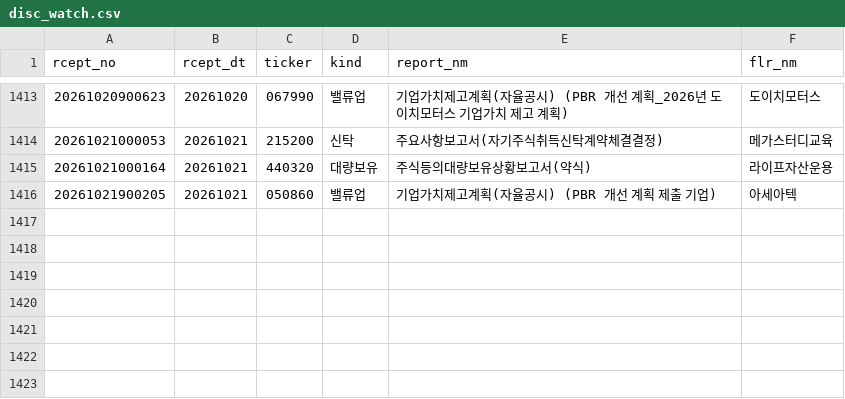
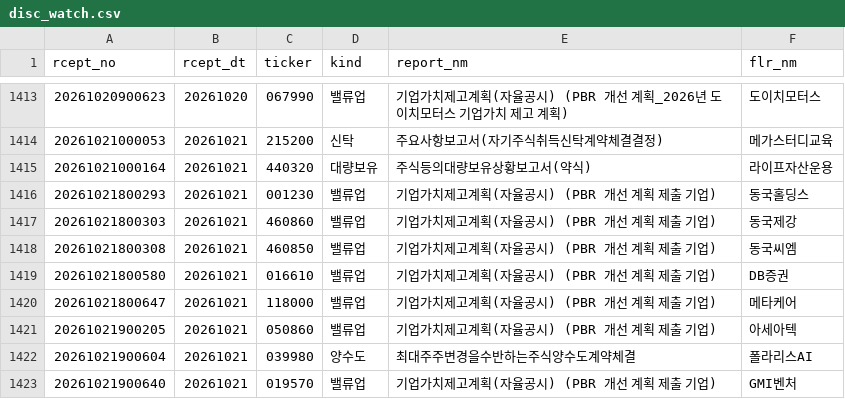
Before and after one commit to bamhobak/kospi-volume, a CSV file: data/disc_watch.csv, drawn as a sheet; only a part is shown, gaps mark what is left out.

Commit message:
data: 2026-10-22

```diff
--- a/data/disc_watch.csv
+++ b/data/disc_watch.csv
@@ -1415,2 +1415,9 @@ rcept_no,rcept_dt,ticker,kind,report_nm,flr_nm
 20261021000164,20261021,440320,대량보유,주식등의대량보유상황보고서(약식),라이프자산운용
+20261021800293,20261021,001230,밸류업,기업가치제고계획(자율공시)              (PBR 개선 계획 제출 기업),동국홀딩스
+20261021800303,20261021,460860,밸류업,기업가치제고계획(자율공시)              (PBR 개선 계획 제출 기업),동국제강
+20261021800308,20261021,460850,밸류업,기업가치제고계획(자율공시)              (PBR 개선 계획 제출 기업),동국씨엠
+20261021800580,20261021,016610,밸류업,기업가치제고계획(자율공시)              (PBR 개선 계획 제출 기업),DB증권
+20261021800647,20261021,118000,밸류업,기업가치제고계획(자율공시)              (PBR 개선 계획 제출 기업),메타케어
 20261021900205,20261021,050860,밸류업,기업가치제고계획(자율공시)              (PBR 개선 계획 제출 기업),아세아텍
+20261021900604,20261021,039980,양수도,최대주주변경을수반하는주식양수도계약체결              ,폴라리스AI
+20261021900640,20261021,019570,밸류업,기업가치제고계획(자율공시)              (PBR 개선 계획 제출 기업),GMI벤처
```
Also changed, not shown: data/shadow/log.csv, data/us/spinoffs.csv, 1 other file.
